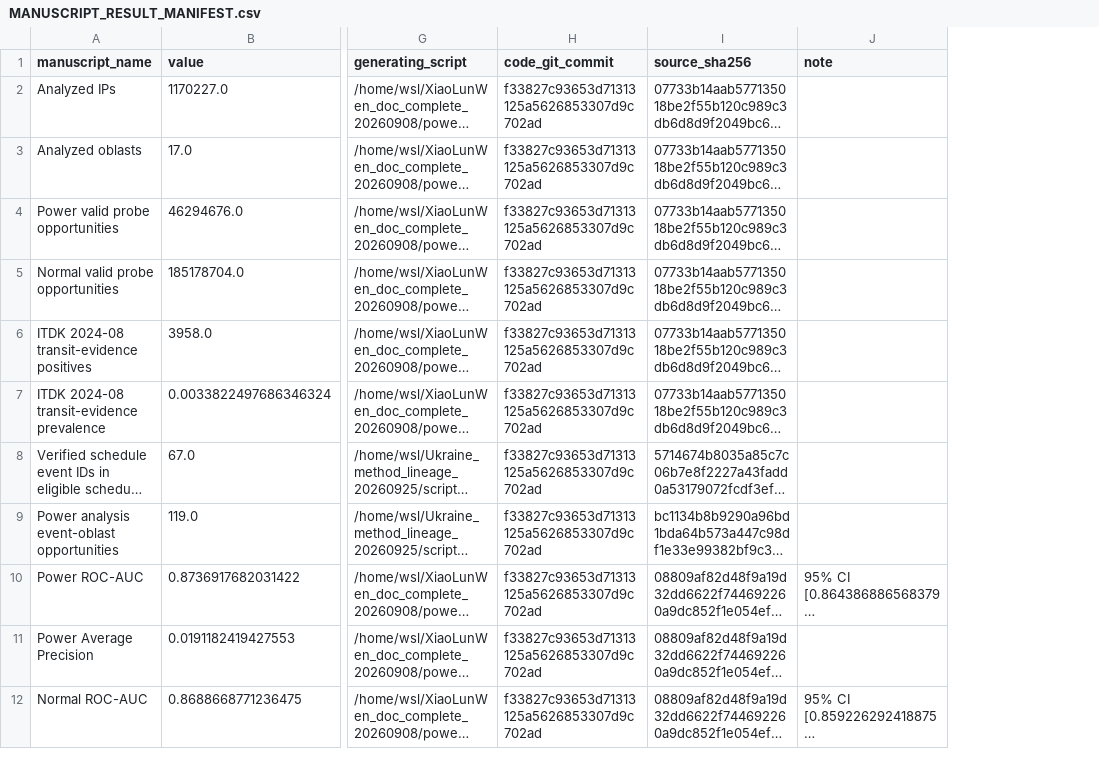
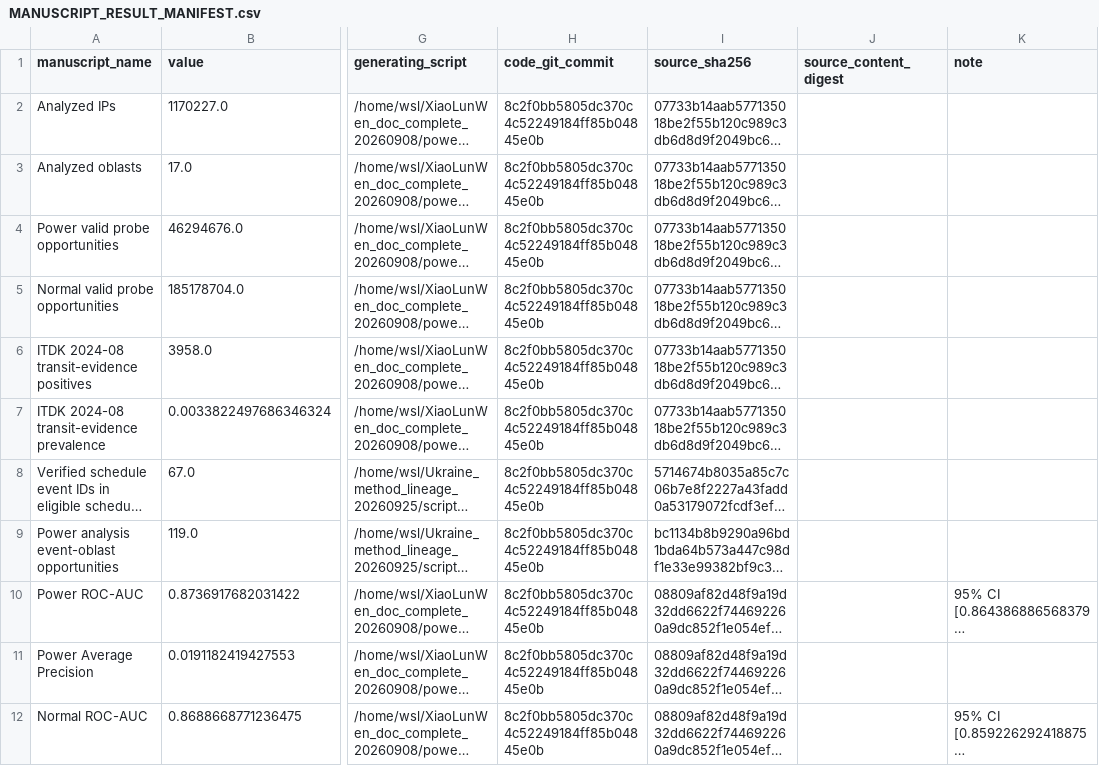
Before and after one commit to 162645/Ukraine, a CSV file: outputs/manuscript_lineage_v1/MANUSCRIPT_RESULT_MANIFEST.csv, drawn as a sheet; only a part is shown, gaps mark what is left out; long unchanged cells end in …; the diff covers the shown part only; the diff names each change by its address in the sheet, - before the commit and + after, or states it on an @@ line.

Commit message:
Refresh lineage artifacts with typed source digests

```diff
--- a/outputs/manuscript_lineage_v1/MANUSCRIPT_RESULT_MANIFEST.csv
+++ b/outputs/manuscript_lineage_v1/MANUSCRIPT_RESULT_MANIFEST.csv
+column J (source_content_digest), empty
-H2:H12 (code_git_commit): f33827c93653d71313125a5626853307d9c702ad
+H2:H12 (code_git_commit): 8c2f0bb5805dc370c4c52249184ff85b04845e0b
```
Also changed, not shown: 16 edited cells elsewhere in this file, outputs/manuscript_lineage_v1/OUTPUT_FILE_MANIFEST.csv, 2 other files.
